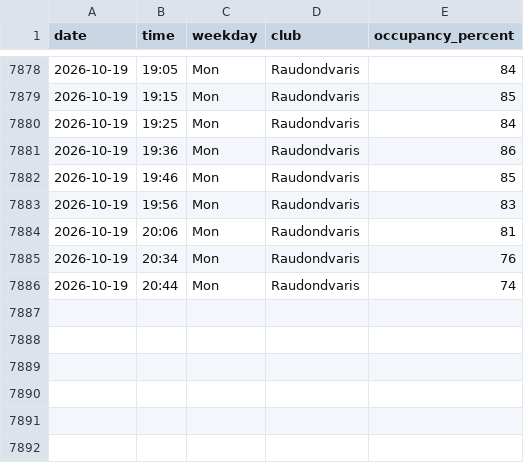
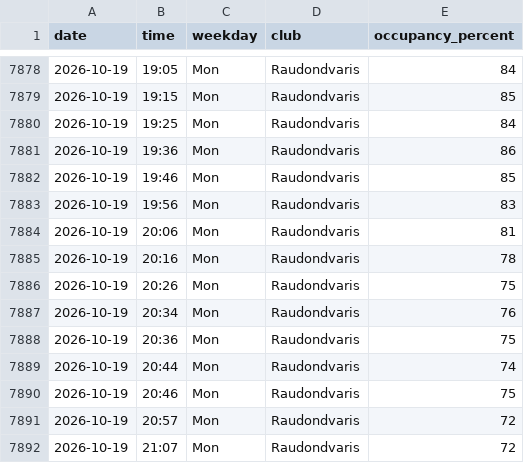
Before and after one commit to RimtasNoras/lemongym-occupancy, a CSV file: occupancy.csv, drawn as a sheet; only a part is shown, gaps mark what is left out; the diff names each change by its address in the sheet, - before the commit and + after, or states it on an @@ line.

```diff
--- a/occupancy.csv
+++ b/occupancy.csv
+row 7885: 2026-10-19 | 20:16 | Mon | Raudondvaris | 78
+row 7886: 2026-10-19 | 20:26 | Mon | Raudondvaris | 75
+row 7888: 2026-10-19 | 20:36 | Mon | Raudondvaris | 75
+row 7890: 2026-10-19 | 20:46 | Mon | Raudondvaris | 75
+row 7891: 2026-10-19 | 20:57 | Mon | Raudondvaris | 72
+row 7892: 2026-10-19 | 21:07 | Mon | Raudondvaris | 72
```
Also changed, not shown: 1 other file.
